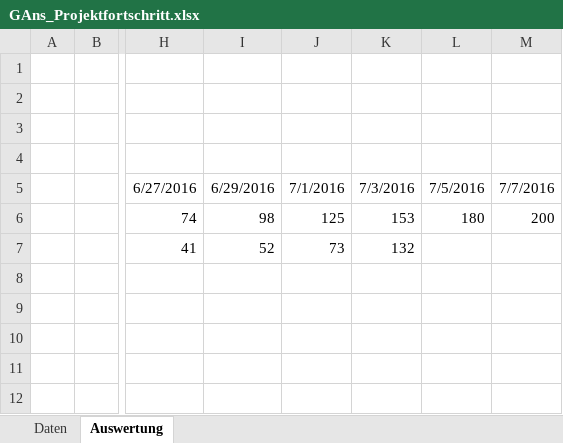
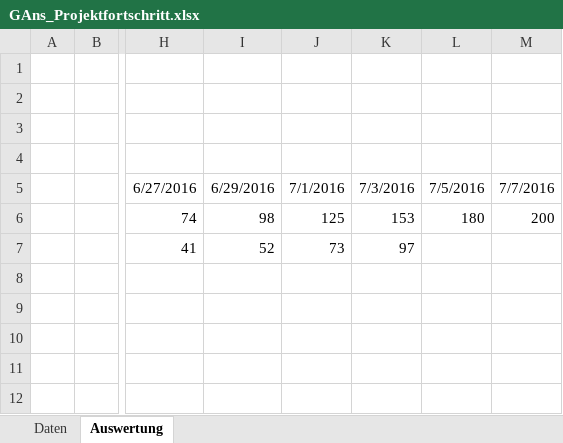
Before and after one commit to PSEProgrammgraphen/PSEDokumente, an Excel workbook: implementation/GAns_Projektfortschritt.xlsx, sheet Auswertung, drawn as a sheet; only a part is shown, gaps mark what is left out; values as stored, in another font and other column widths than the file's, no borders; charts and pictures not drawn; the diff names each change by its address in the sheet, - before the commit and + after, or states it on an @@ line.

```diff
--- a/implementation/GAns_Projektfortschritt.xlsx (sheet Auswertung)
+++ b/implementation/GAns_Projektfortschritt.xlsx (sheet Auswertung)
-K7: 132
+K7: 97
```
Also changed, not shown: sheet Daten, charts or pictures.
